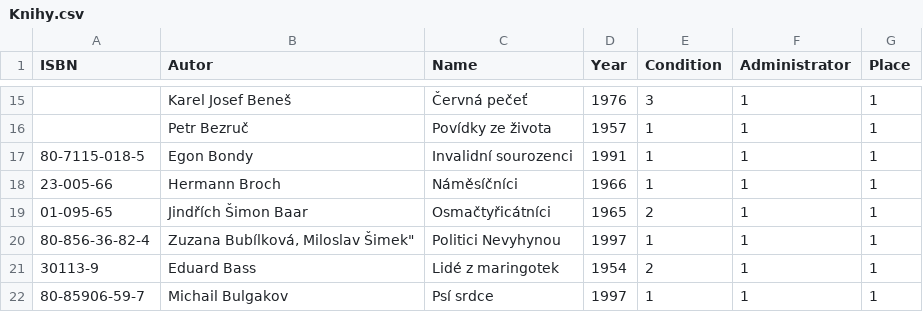
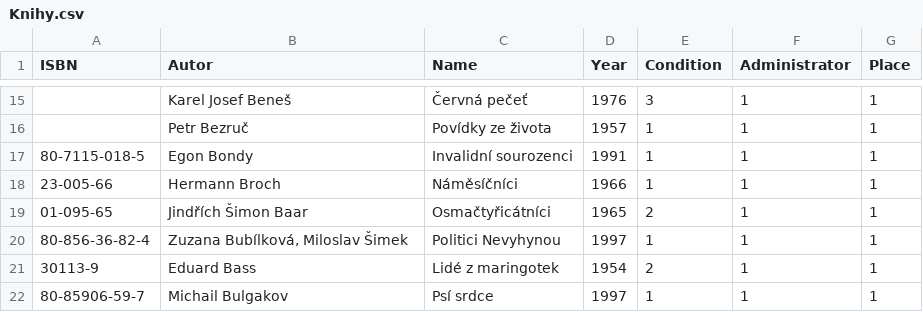
Before and after one commit to sps-trutnov/projekt-4ep, a CSV file: Knihy.csv, drawn as a sheet; only a part is shown, gaps mark what is left out.

Commit message:
Script je nyni schopny generovat cast SQL autoru

```diff
--- a/Knihy.csv
+++ b/Knihy.csv
@@ -19,3 +19,3 @@
 01-095-65;Jindřích Šimon Baar;Osmačtyřicátníci;1965;2;1;1
-80-856-36-82-4;Zuzana Bubílková, Miloslav Šimek";Politici Nevyhynou;1997;1;1;1
+80-856-36-82-4;Zuzana Bubílková, Miloslav Šimek;Politici Nevyhynou;1997;1;1;1
 30113-9;Eduard Bass;Lidé z maringotek;1954;2;1;1
```
Also changed, not shown: 1 other file.
